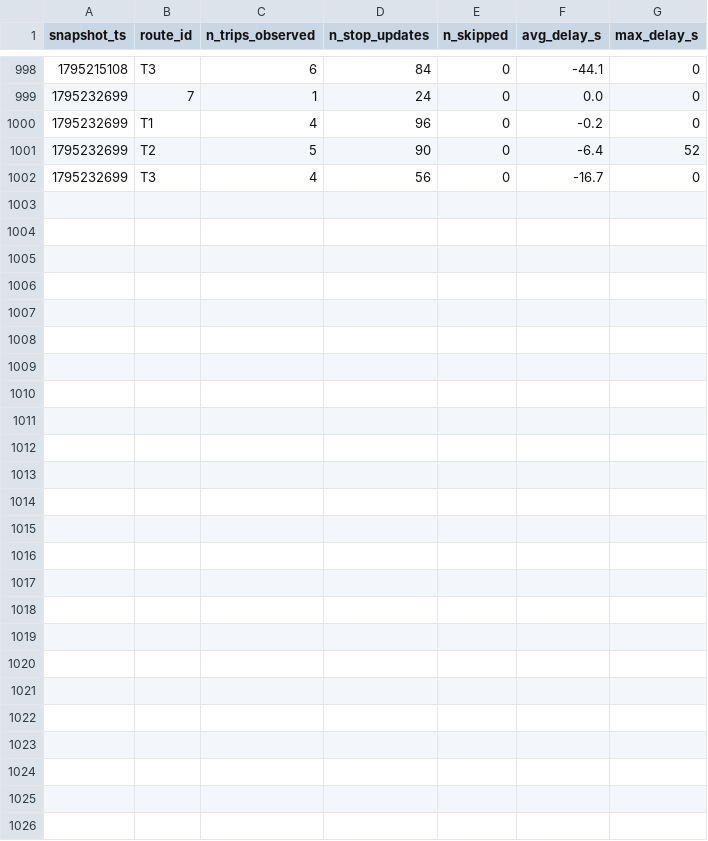
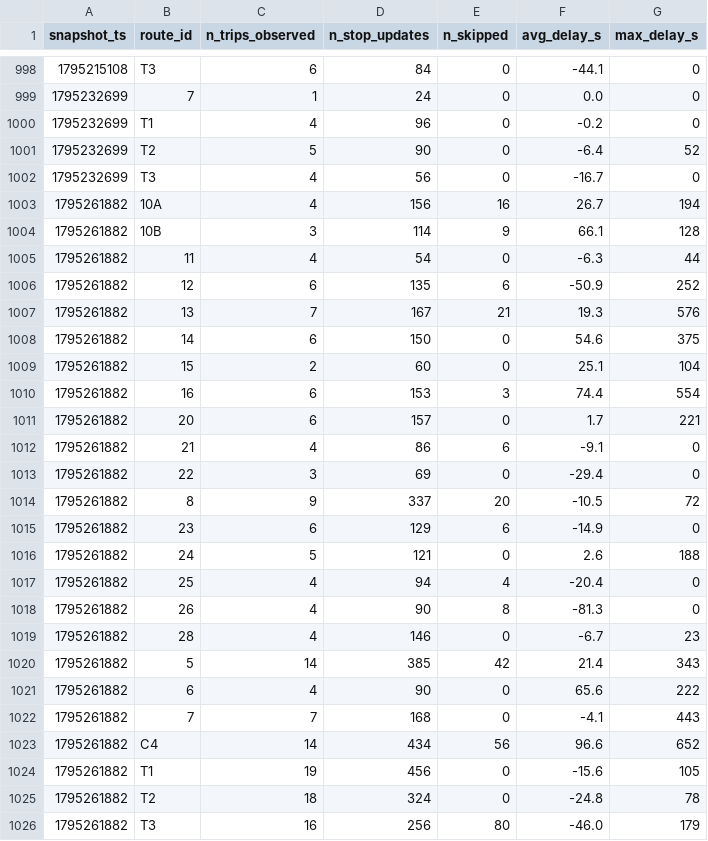
Before and after one commit to Paul72-hub/smart-mobility-lemans, a CSV file: data/history/route_delays_2026-11.csv, drawn as a sheet; only a part is shown, gaps mark what is left out.

```diff
--- a/data/history/route_delays_2026-11.csv
+++ b/data/history/route_delays_2026-11.csv
@@ -1002 +1002,25 @@ snapshot_ts,route_id,n_trips_observed,n_stop_updates,n_skipped,avg_delay_s,max_d
 1795232699,T3,4,56,0,-16.7,0
+1795261882,10A,4,156,16,26.7,194
+1795261882,10B,3,114,9,66.1,128
+1795261882,11,4,54,0,-6.3,44
+1795261882,12,6,135,6,-50.9,252
+1795261882,13,7,167,21,19.3,576
+1795261882,14,6,150,0,54.6,375
+1795261882,15,2,60,0,25.1,104
+1795261882,16,6,153,3,74.4,554
+1795261882,20,6,157,0,1.7,221
+1795261882,21,4,86,6,-9.1,0
+1795261882,22,3,69,0,-29.4,0
+1795261882,8,9,337,20,-10.5,72
+1795261882,23,6,129,6,-14.9,0
+1795261882,24,5,121,0,2.6,188
+1795261882,25,4,94,4,-20.4,0
+1795261882,26,4,90,8,-81.3,0
+1795261882,28,4,146,0,-6.7,23
+1795261882,5,14,385,42,21.4,343
+1795261882,6,4,90,0,65.6,222
+1795261882,7,7,168,0,-4.1,443
+1795261882,C4,14,434,56,96.6,652
+1795261882,T1,19,456,0,-15.6,105
+1795261882,T2,18,324,0,-24.8,78
+1795261882,T3,16,256,80,-46.0,179
```
Also changed, not shown: 1 other file.
